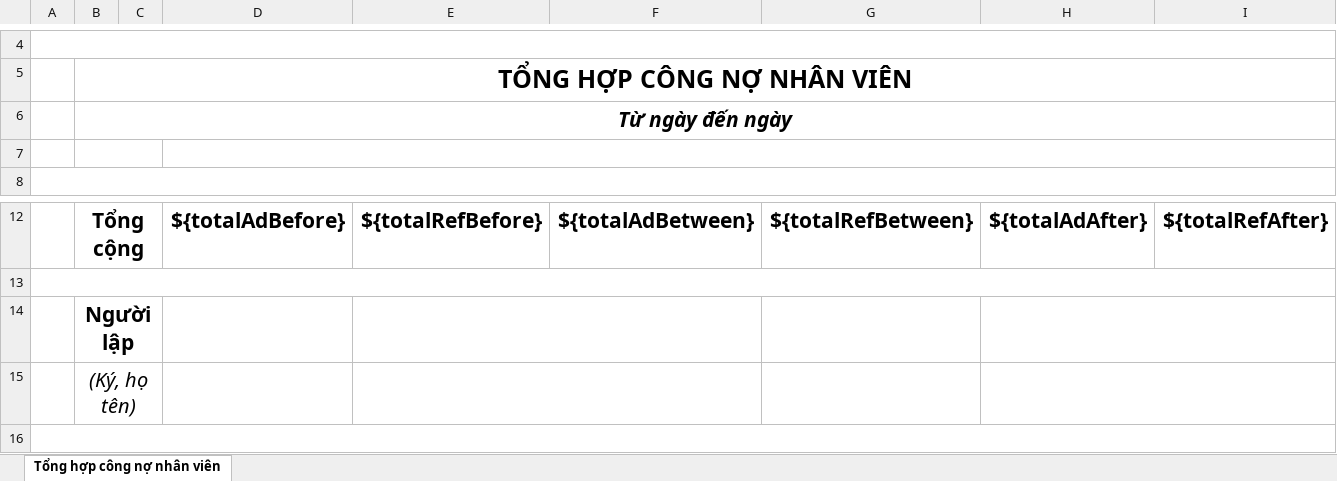
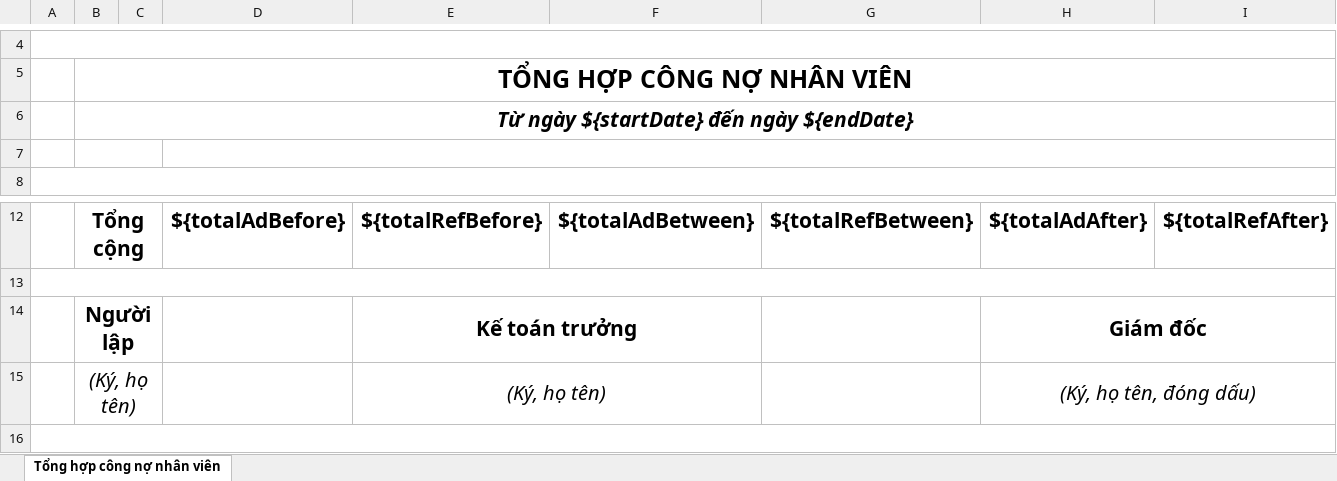
Before and after one commit to linhrepo/ael, an Excel workbook: src/main/resources/ExportTemplate/AdvanceSumaryTemplate.xlsx, sheet Tổng hợp công nợ nhân viên, drawn as a sheet; only a part is shown, gaps mark what is left out; values as stored, in another font and other column widths than the file's, no borders; removed rows and columns are numbered as before the commit, all else as after; the diff names each change by its address in the sheet, - before the commit and + after, or states it on an @@ line.

Commit message:
Update advance sumary report

```diff
--- a/src/main/resources/ExportTemplate/AdvanceSumaryTemplate.xlsx (sheet Tổng hợp công nợ nhân viên)
+++ b/src/main/resources/ExportTemplate/AdvanceSumaryTemplate.xlsx (sheet Tổng hợp công nợ nhân viên)
-B6: Từ ngày đến ngày
+B6: Từ ngày ${startDate} đến ngày ${endDate}
-row 14:  | Người lập
-row 15:  | (Ký, họ tên)
+row 14:  | Người lập |  |  | Kế toán trưởng |  |  | Giám đốc
+row 15:  | (Ký, họ tên) |  |  | (Ký, họ tên) |  |  | (Ký, họ tên, đóng dấu)
```
Also changed, not shown: 1 other file.
